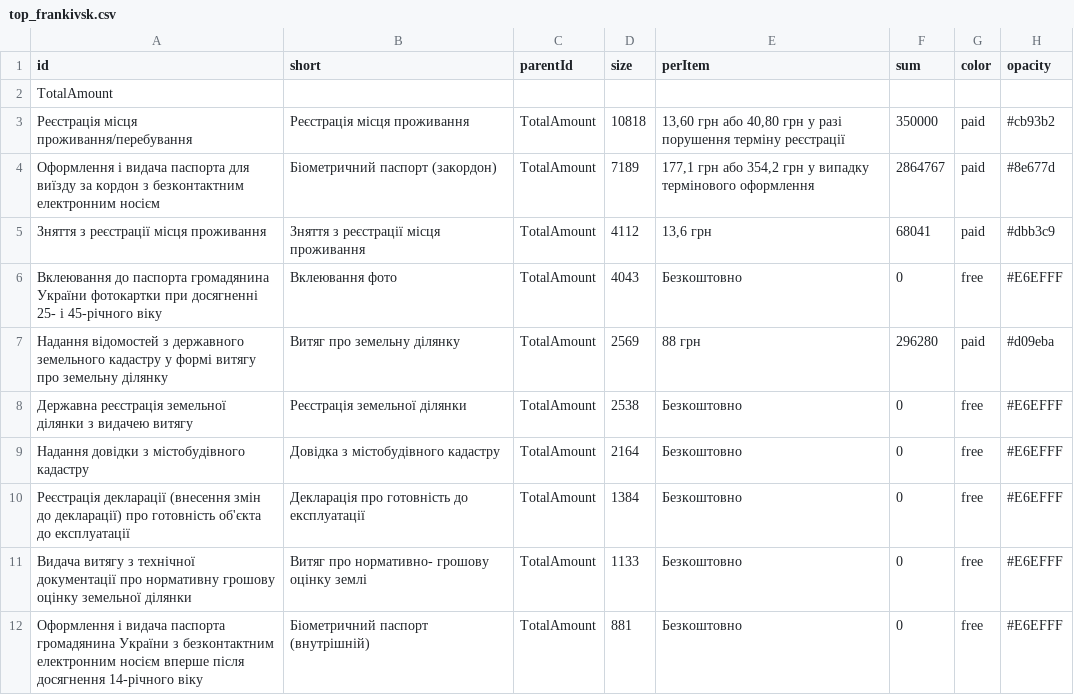
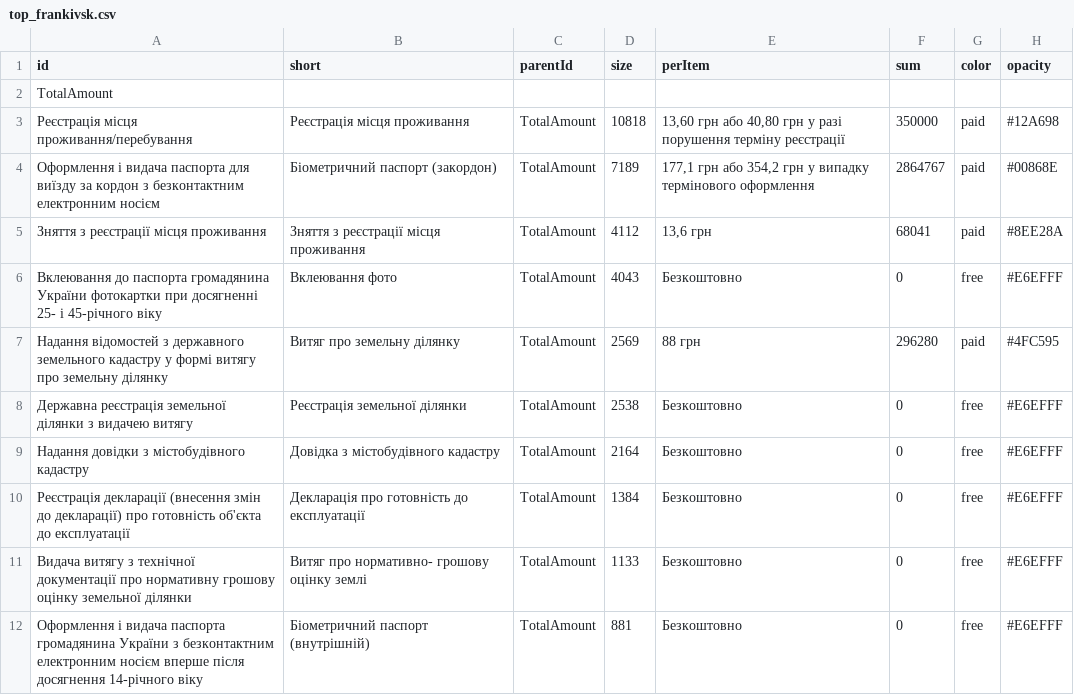
Before and after one commit to texty/frankivsk, a CSV file: data/top_frankivsk.csv, drawn as a sheet.

```diff
--- a/data/top_frankivsk.csv
+++ b/data/top_frankivsk.csv
@@ -2,7 +2,7 @@ id,short,parentId,size,perItem,sum,color,opacity
 TotalAmount,,,,,,,
-Реєстрація місця проживання/перебування,Реєстрація місця проживання,TotalAmount,10818,"13,60 грн або 40,80 грн у разі порушення терміну реєстрації",350000,paid,#cb93b2
-Оформлення і видача паспорта для виїзду за кордон з безконтактним електронним носієм,Біометричний паспорт (закордон),TotalAmount,7189,"177,1 грн або 354,2 грн у випадку термінового оформлення",2864767,paid,#8e677d
-Зняття з реєстрації місця проживання,Зняття з реєстрації місця проживання,TotalAmount,4112,"13,6 грн",68041,paid,#dbb3c9
+Реєстрація місця проживання/перебування,Реєстрація місця проживання,TotalAmount,10818,"13,60 грн або 40,80 грн у разі порушення терміну реєстрації",350000,paid,#12A698
+Оформлення і видача паспорта для виїзду за кордон з безконтактним електронним носієм,Біометричний паспорт (закордон),TotalAmount,7189,"177,1 грн або 354,2 грн у випадку термінового оформлення",2864767,paid,#00868E
+Зняття з реєстрації місця проживання,Зняття з реєстрації місця проживання,TotalAmount,4112,"13,6 грн",68041,paid,#8EE28A
 Вклеювання до паспорта громадянина України фотокартки при досягненні 25- і 45-річного віку,Вклеювання фото,TotalAmount,4043,Безкоштовно,0,free,#E6EFFF
-Надання відомостей з державного земельного кадастру у формі витягу про земельну ділянку,Витяг про земельну ділянку,TotalAmount,2569,88 грн,296280,paid,#d09eba
+Надання відомостей з державного земельного кадастру у формі витягу про земельну ділянку,Витяг про земельну ділянку,TotalAmount,2569,88 грн,296280,paid,#4FC595
 Державна реєстрація земельної ділянки з видачею витягу,Реєстрація земельної ділянки,TotalAmount,2538,Безкоштовно,0,free,#E6EFFF
```
Also changed, not shown: 1 other file.
